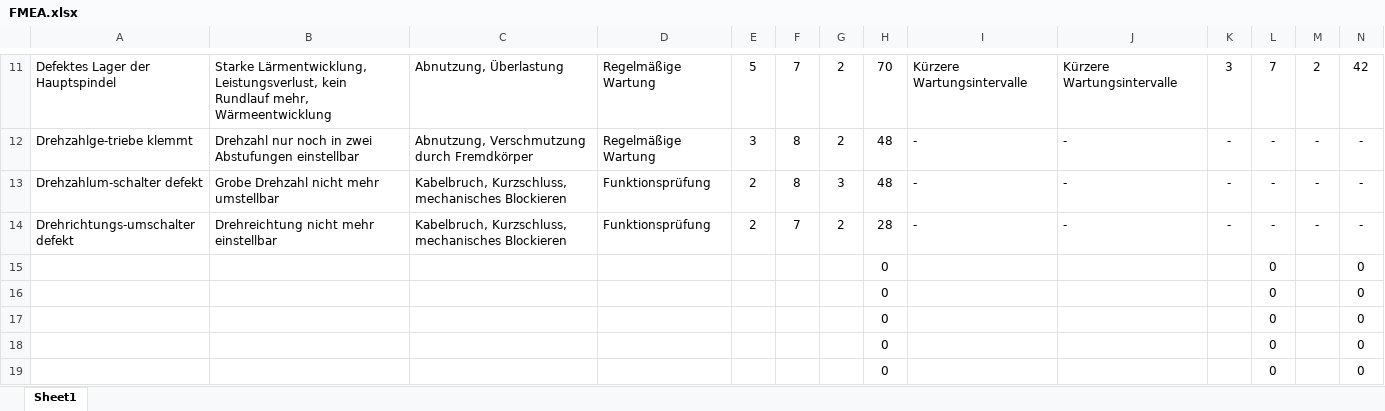
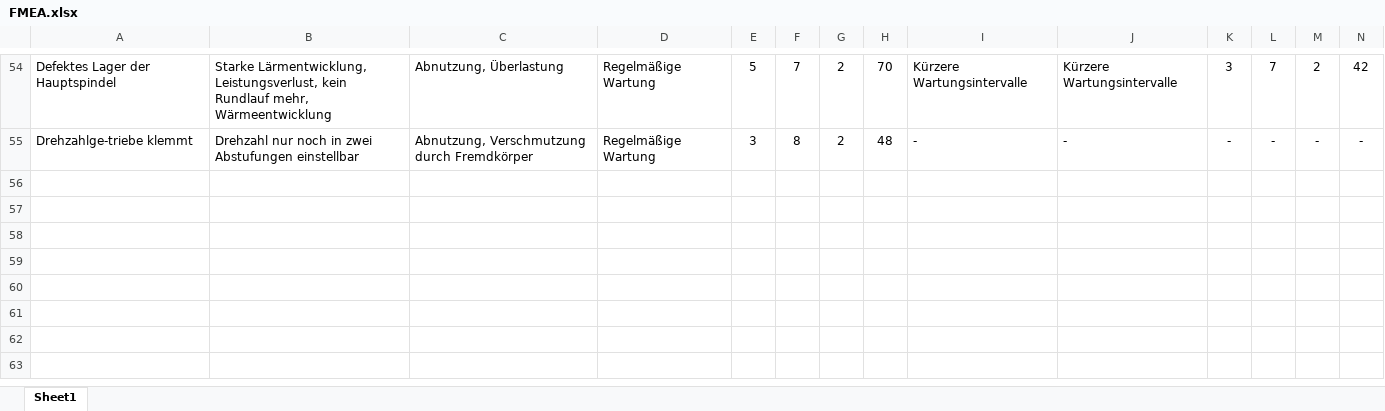
Before and after one commit to mattisritter/labor_mod_sim, an Excel workbook: Sicherheit/FMEA.xlsx, sheet Sheet1, drawn as a sheet; only a part is shown, gaps mark what is left out; values as stored, in another font and other column widths than the file's, no borders; removed rows and columns are numbered as before the commit, all else as after; the diff covers the shown part only; the diff names each change by its address in the sheet, - before the commit and + after, or states it on an @@ line.

```diff
--- a/Sicherheit/FMEA.xlsx (sheet Sheet1)
+++ b/Sicherheit/FMEA.xlsx (sheet Sheet1)
@@ row 13 moved to row 4: Drehzahlum-schalter defekt @@
@@ row 14 moved to row 5: Drehrichtungs-umschalter defekt @@
-row 15:  |  |  |  |  |  |  | 0 |  |  |  | 0 |  | 0
-row 16:  |  |  |  |  |  |  | 0 |  |  |  | 0 |  | 0
-row 17:  |  |  |  |  |  |  | 0 |  |  |  | 0 |  | 0
-row 18:  |  |  |  |  |  |  | 0 |  |  |  | 0 |  | 0
-row 19:  |  |  |  |  |  |  | 0 |  |  |  | 0 |  | 0
```
Also changed, not shown: 41 added rows and 13 edited cells elsewhere in this sheet, formulas that keep their value, 1 other file.
